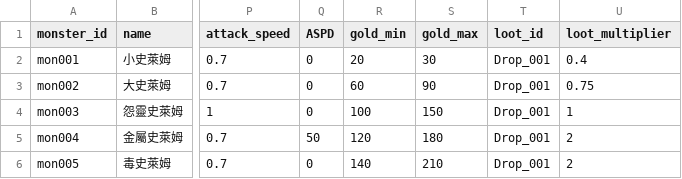
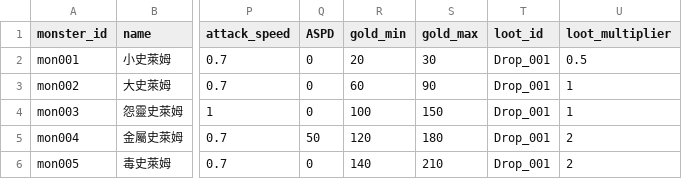
Before and after one commit to longagoseason/Dream-Crafter, a CSV file: source/monsters - monsters.csv, drawn as a sheet; only a part is shown, gaps mark what is left out; the diff names each change by its address in the sheet, - before the commit and + after, or states it on an @@ line.

```diff
--- a/source/monsters - monsters.csv
+++ b/source/monsters - monsters.csv
-U2 (loot_multiplier): 0.4
+U2 (loot_multiplier): 0.5
-U3 (loot_multiplier): 0.75
+U3 (loot_multiplier): 1
```
Also changed, not shown: source/Welcome_news - Welcome_news.csv, 2 other files.
